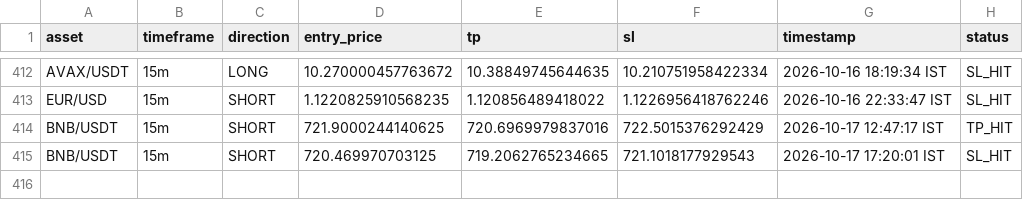
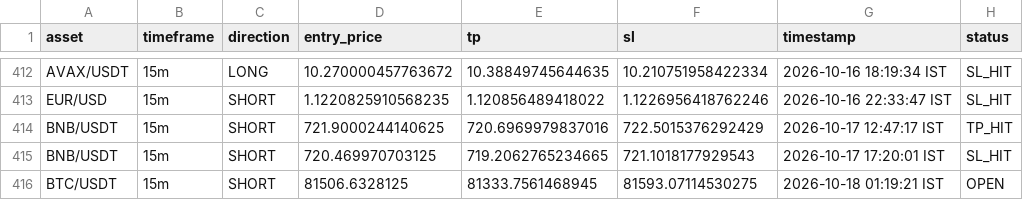
Before and after one commit to deepak3039/ai-trading-scanner, a CSV file: trade_log.csv, drawn as a sheet; only a part is shown, gaps mark what is left out.

```diff
--- a/trade_log.csv
+++ b/trade_log.csv
@@ -415 +415,2 @@ BNB/USDT,15m,SHORT,721.9000244140625,720.6969979837016,722.5015376292429,2026-10
 BNB/USDT,15m,SHORT,720.469970703125,719.2062765234665,721.1018177929543,2026-10-17 17:20:01 IST,SL_HIT
+BTC/USDT,15m,SHORT,81506.6328125,81333.7561468945,81593.07114530275,2026-10-18 01:19:21 IST,OPEN
```
